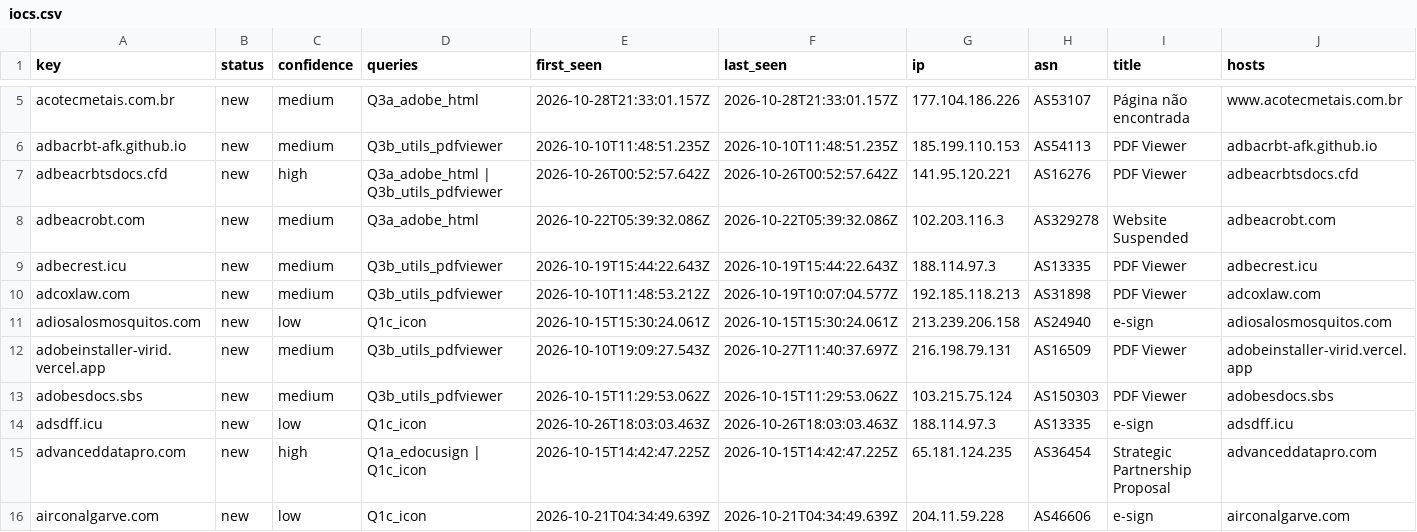
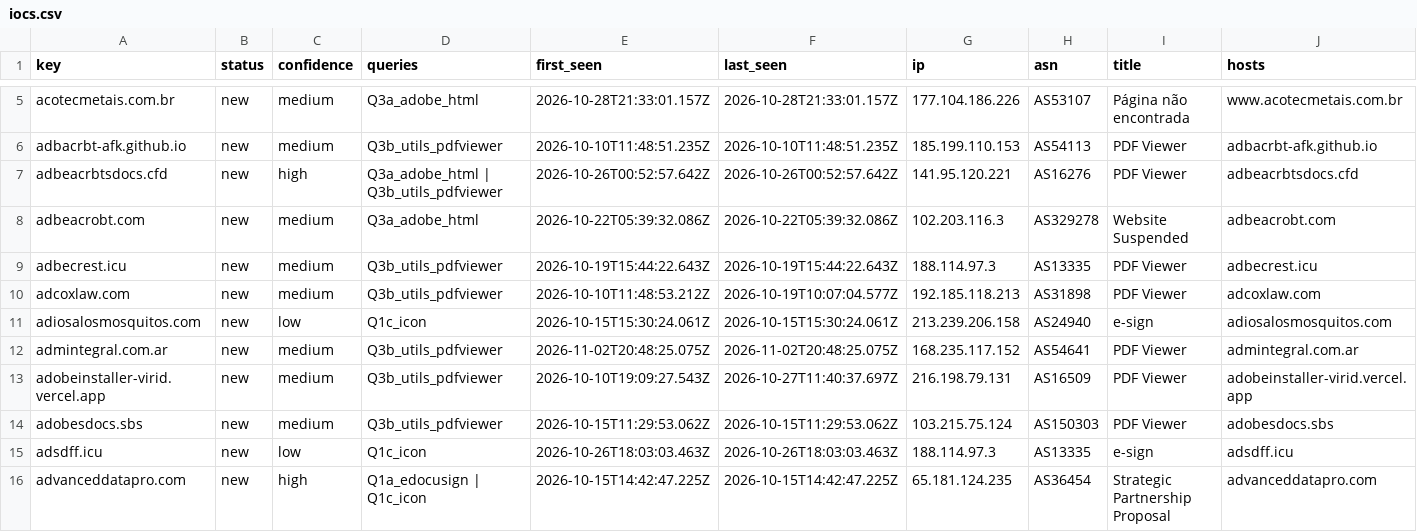
Before and after one commit to nullwhire/Csuite-collector, a CSV file: iocs.csv, drawn as a sheet; only a part is shown, gaps mark what is left out; the shorter side is filled out with more unchanged rows; rows hold the shown columns only; the diff covers the shown part only; the diff names each change by its address in the sheet, - before the commit and + after, or states it on an @@ line.

```diff
--- a/iocs.csv
+++ b/iocs.csv
+row 12: admintegral.com.ar | new | medium | Q3b_utils_pdfviewer | 2026-11-02T20:48:25.075Z | 2026-11-02T20:48:25.075Z | 168.235.117.152 | AS54641 | PDF Viewer | admintegral.com.ar
```
Also changed, not shown: 2 added rows and 5 edited cells elsewhere in this file, 4 other files.
